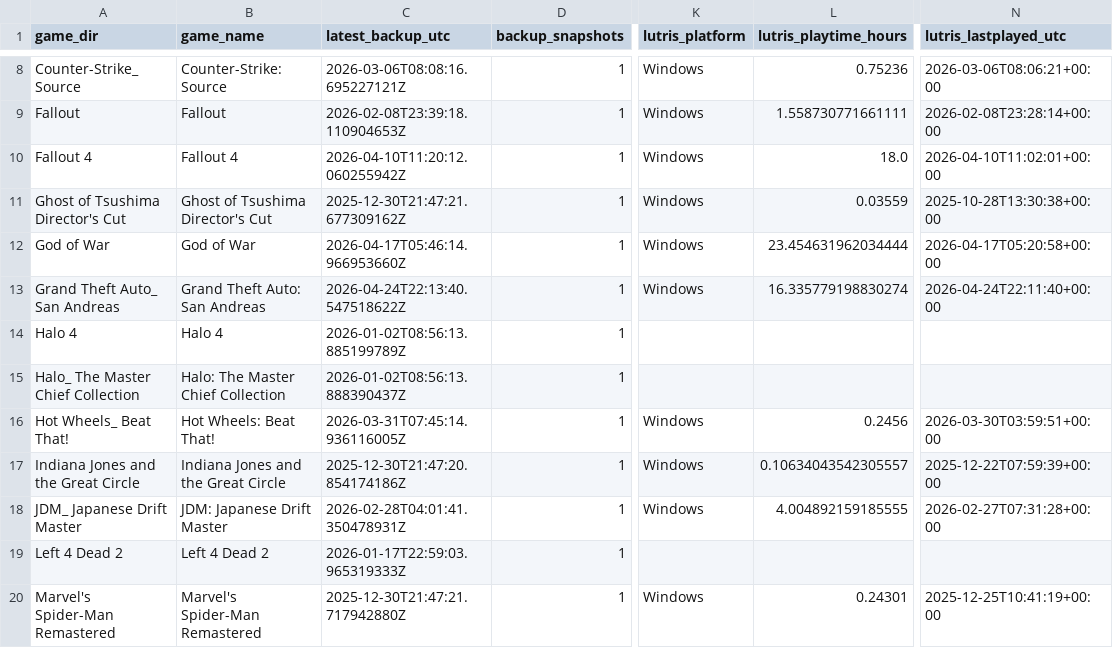
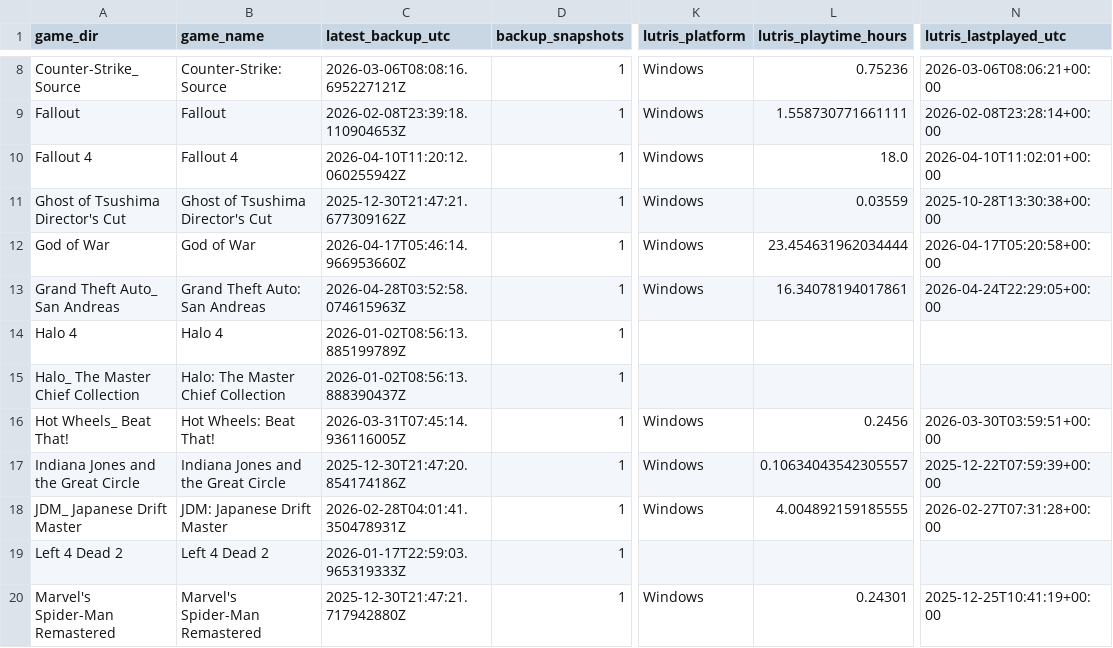
Before and after one commit to X3eRo0/ludusavi-stats-public, a CSV file: ludusavi_game_data.csv, drawn as a sheet; only a part is shown, gaps mark what is left out; the diff names each change by its address in the sheet, - before the commit and + after, or states it on an @@ line.

```diff
--- a/ludusavi_game_data.csv
+++ b/ludusavi_game_data.csv
-C13 (latest_backup_utc): 2026-04-24T22:13:40.547518622Z
+C13 (latest_backup_utc): 2026-04-28T03:52:58.074615963Z
-L13 (lutris_playtime_hours): 16.335779198830274
+L13 (lutris_playtime_hours): 16.34078194017861
-N13 (lutris_lastplayed_utc): 2026-04-24T22:11:40+00:00
+N13 (lutris_lastplayed_utc): 2026-04-24T22:29:05+00:00
```
